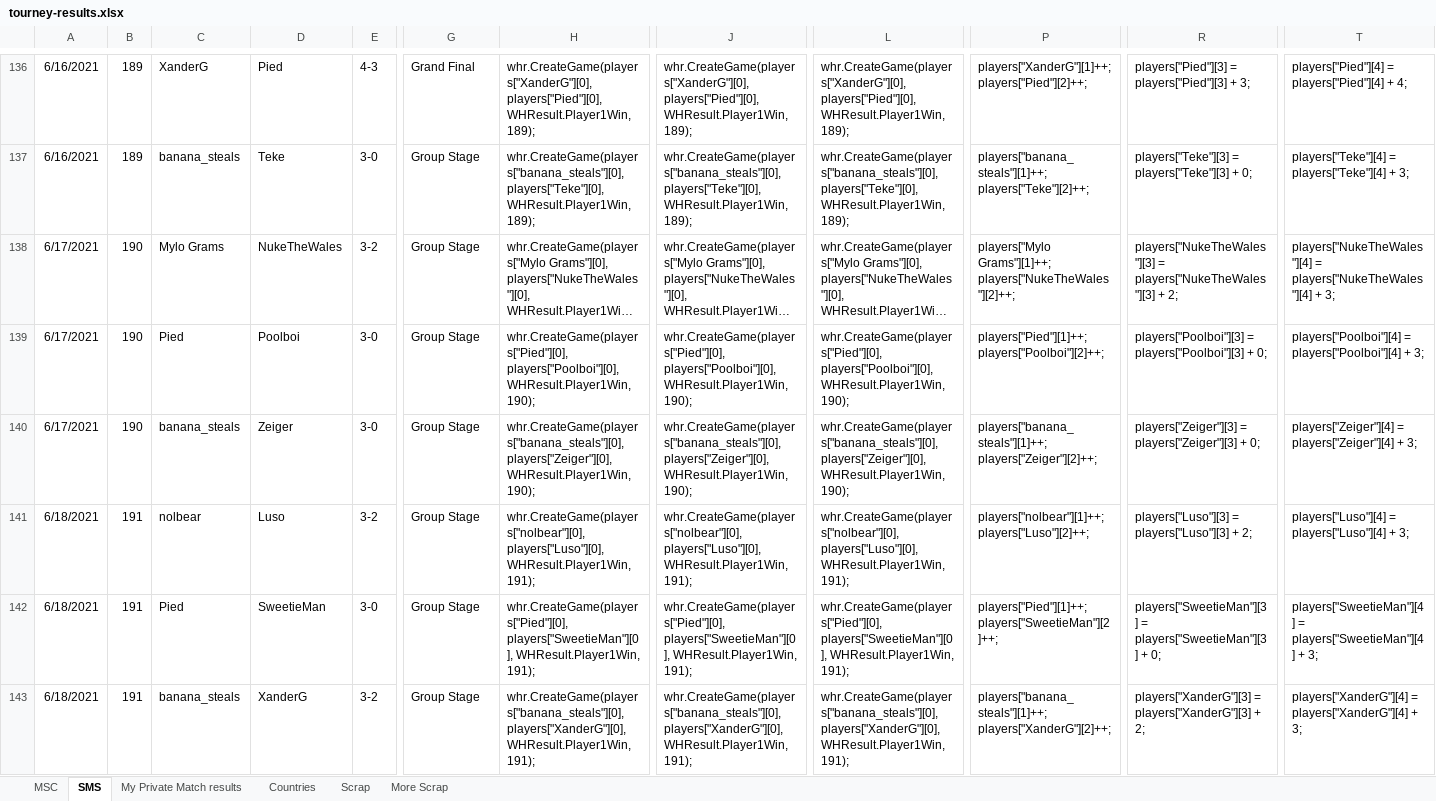
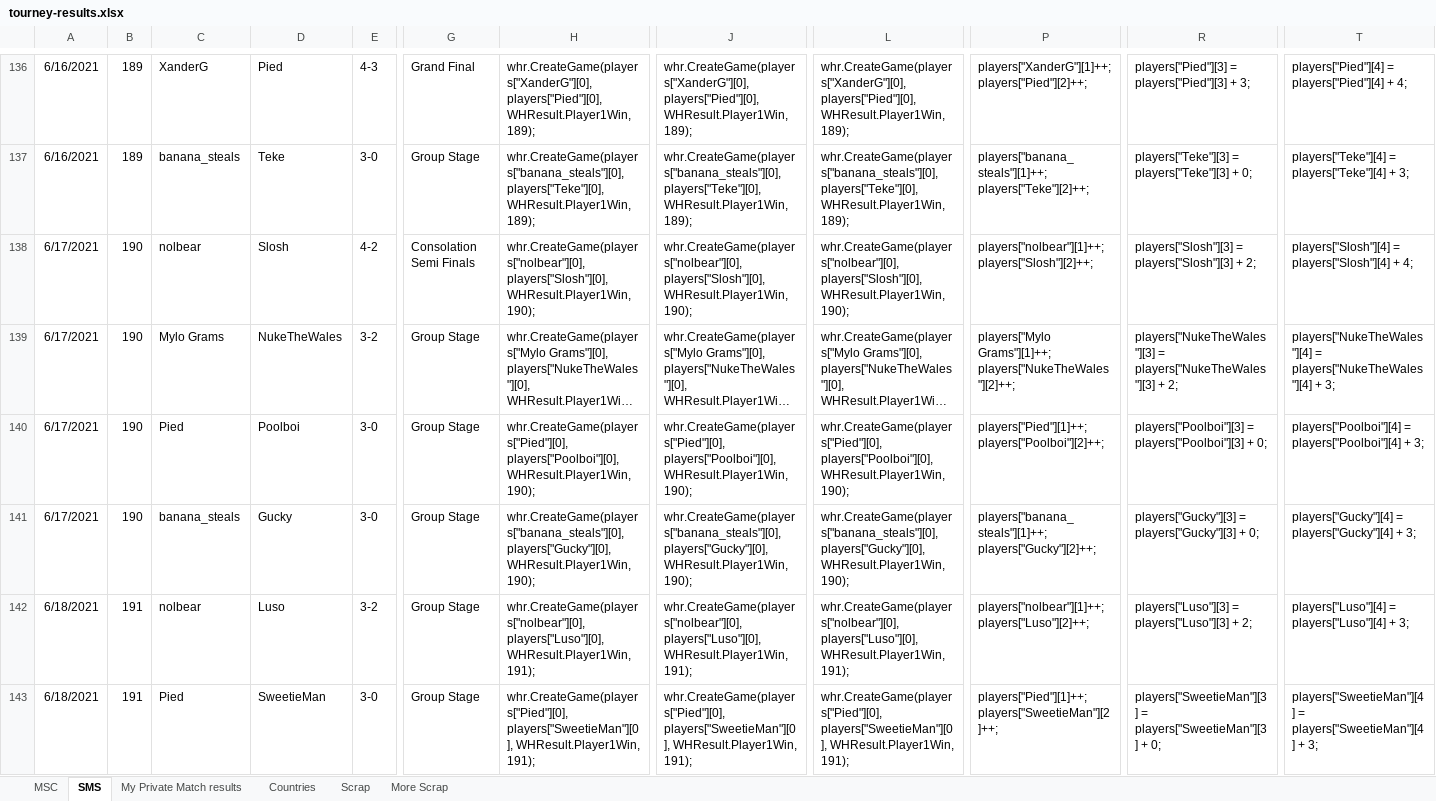
Before and after one commit to Rocci1212/MscTournamentRatings, an Excel workbook: MscTournamentRatings/tourney-results.xlsx, sheet SMS, drawn as a sheet; only a part is shown, gaps mark what is left out; the shorter side is filled out with more unchanged rows; long unchanged cells end in …; values as stored, in another font and other column widths than the file's, no borders; addresses are those after the commit; rows hold the shown columns only; the diff covers the shown part only; the diff names each change by its address in the sheet, - before the commit and + after, or states it on an @@ line.

```diff
--- a/MscTournamentRatings/tourney-results.xlsx (sheet SMS)
+++ b/MscTournamentRatings/tourney-results.xlsx (sheet SMS)
+row 138: 6/17/2021 | 190 | nolbear | Slosh | 4-2 | Consolation Semi Finals | whr.CreateGame(players["nolbear"][0], players["Slosh"][0], WHResult.Player1Win, 190); | whr.CreateGame(players["nolbear"][0], players["Slosh"][0], WHResult.Player1Win, 190); | whr.CreateGame(players["nolbear"][0], players["Slosh"][0], WHResult.Player1Win, 190); | players["nolbear"][1]++; players["Slosh"][2]++; | players["Slosh"][3] = players["Slosh"][3] + 2; | players["Slosh"][4] = players["Slosh"][4] + 4;
-D141: Zeiger
+D141: Gucky
-H141: whr.CreateGame(players["banana_steals"][0], players["Zeiger"][0], WHResult.Player1Win, 190);
+H141: whr.CreateGame(players["banana_steals"][0], players["Gucky"][0], WHResult.Player1Win, 190);
-J141: whr.CreateGame(players["banana_steals"][0], players["Zeiger"][0], WHResult.Player1Win, 190);
+J141: whr.CreateGame(players["banana_steals"][0], players["Gucky"][0], WHResult.Player1Win, 190);
-L141: whr.CreateGame(players["banana_steals"][0], players["Zeiger"][0], WHResult.Player1Win, 190);
+L141: whr.CreateGame(players["banana_steals"][0], players["Gucky"][0], WHResult.Player1Win, 190);
-P141: players["banana_steals"][1]++; players["Zeiger"][2]++;
+P141: players["banana_steals"][1]++; players["Gucky"][2]++;
-R141: players["Zeiger"][3] = players["Zeiger"][3] + 0;
+R141: players["Gucky"][3] = players["Gucky"][3] + 0;
-T141: players["Zeiger"][4] = players["Zeiger"][4] + 3;
+T141: players["Gucky"][4] = players["Gucky"][4] + 3;
```
Also changed, not shown: 8 added rows and 63 edited cells elsewhere in this sheet, sheet MSC, formulas that keep their value, 1 other file.
